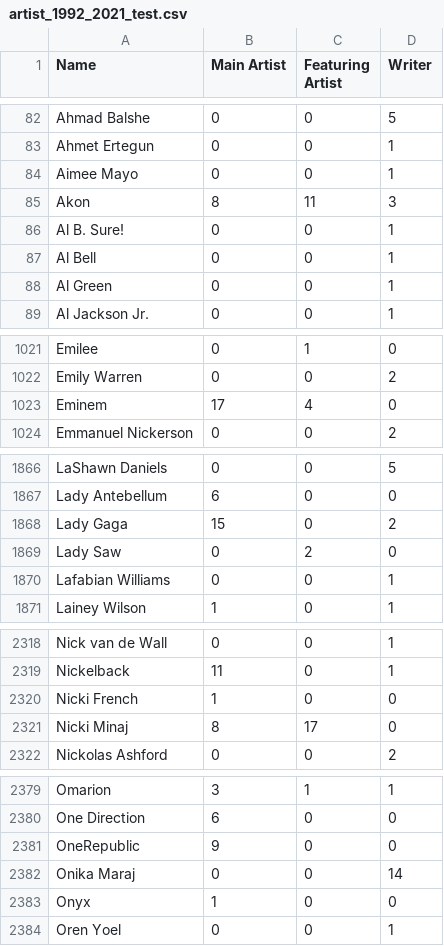
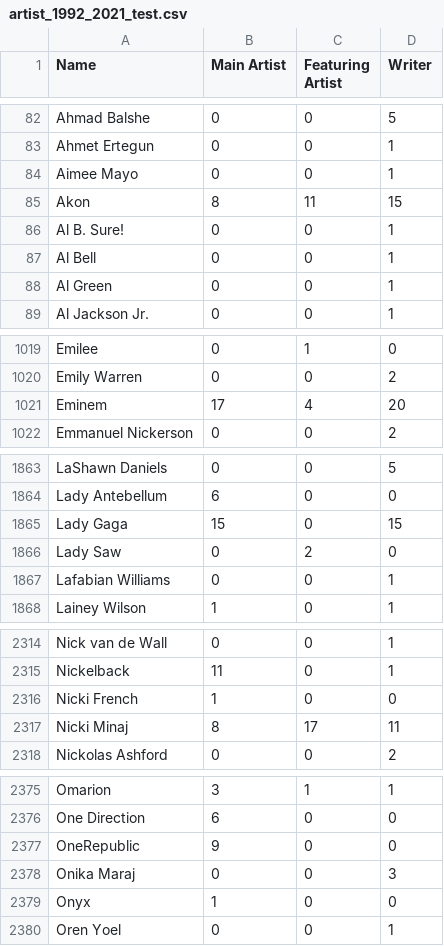
Before and after one commit to JonasRex/JupyterLab_My_Notebooks, a CSV file: ExamsProject/Data/artist_1992_2021_test.csv, drawn as a sheet; only a part is shown, gaps mark what is left out; the diff covers the shown part only.

```diff
--- a/ExamsProject/Data/artist_1992_2021_test.csv
+++ b/ExamsProject/Data/artist_1992_2021_test.csv
@@ -84,3 +84,3 @@ Ahmet Ertegun,0,0,1
 Aimee Mayo,0,0,1
-Akon,8,11,3
+Akon,8,11,15
 Al B. Sure!,0,0,1
@@ -1022,3 +1020,3 @@ Emilee,0,1,0
 Emily Warren,0,0,2
-Eminem,17,4,0
+Eminem,17,4,20
 Emmanuel Nickerson,0,0,2
@@ -1867,3 +1864,3 @@ LaShawn Daniels,0,0,5
 Lady Antebellum,6,0,0
-Lady Gaga,15,0,2
+Lady Gaga,15,0,15
 Lady Saw,0,2,0
@@ -2320,3 +2316,3 @@ Nickelback,11,0,1
 Nicki French,1,0,0
-Nicki Minaj,8,17,0
+Nicki Minaj,8,17,11
 Nickolas Ashford,0,0,2
@@ -2381,3 +2377,3 @@ One Direction,6,0,0
 OneRepublic,9,0,0
-Onika Maraj,0,0,14
+Onika Maraj,0,0,3
 Onyx,1,0,0
```
Also changed, not shown: 10 removed rows and 6 edited cells elsewhere in this file, 4 other files.
